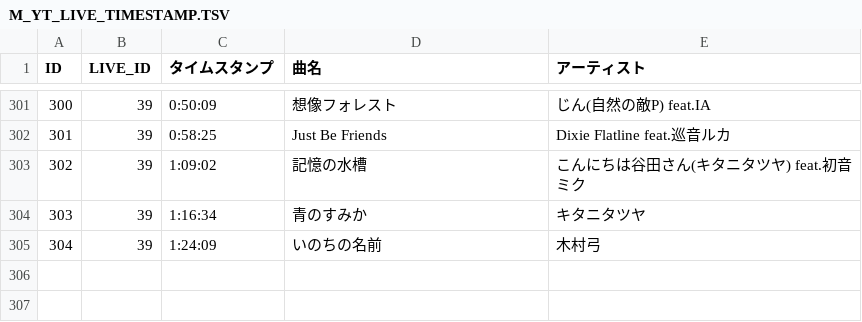
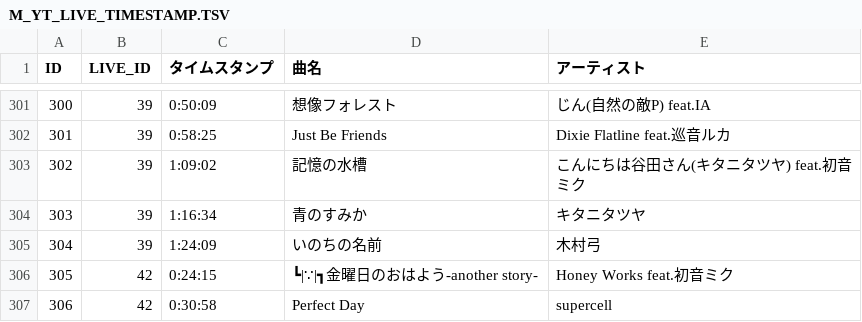
Before and after one commit to kajuen-kajuen/shinoutatime-streamlit, a TSV file: data/M_YT_LIVE_TIMESTAMP.TSV, drawn as a sheet; only a part is shown, gaps mark what is left out.

```diff
--- a/data/M_YT_LIVE_TIMESTAMP.TSV
+++ b/data/M_YT_LIVE_TIMESTAMP.TSV
@@ -305 +305,3 @@ ID	LIVE_ID	タイムスタンプ	曲名	アーティスト
 304	39	1:24:09	いのちの名前	木村弓
+305	42	0:24:15	┗|∵|┓金曜日のおはよう-another story-	Honey Works feat.初音ミク
+306	42	0:30:58	Perfect Day	supercell
```
Also changed, not shown: data/M_YT_LIVE.TSV.
